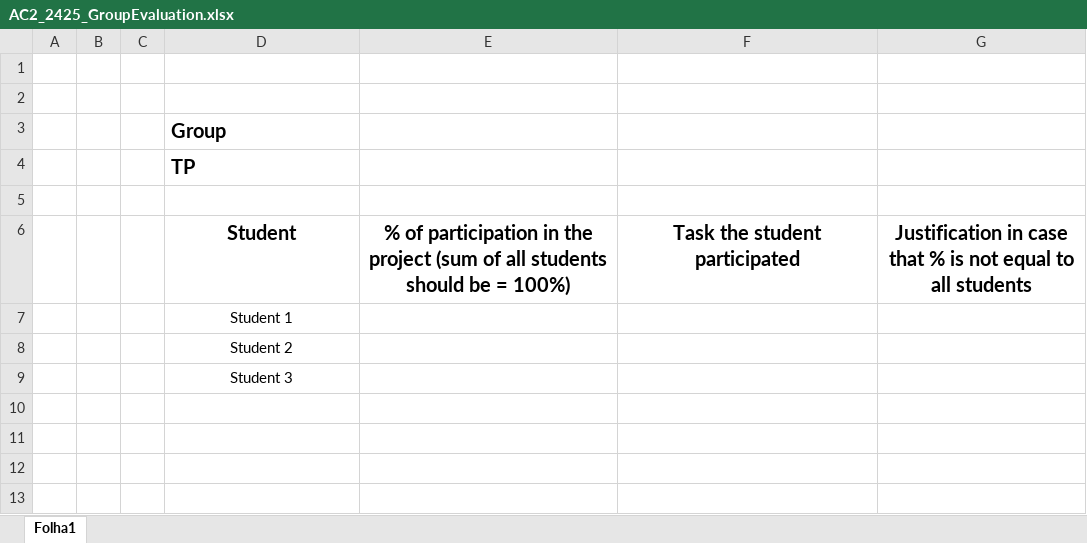
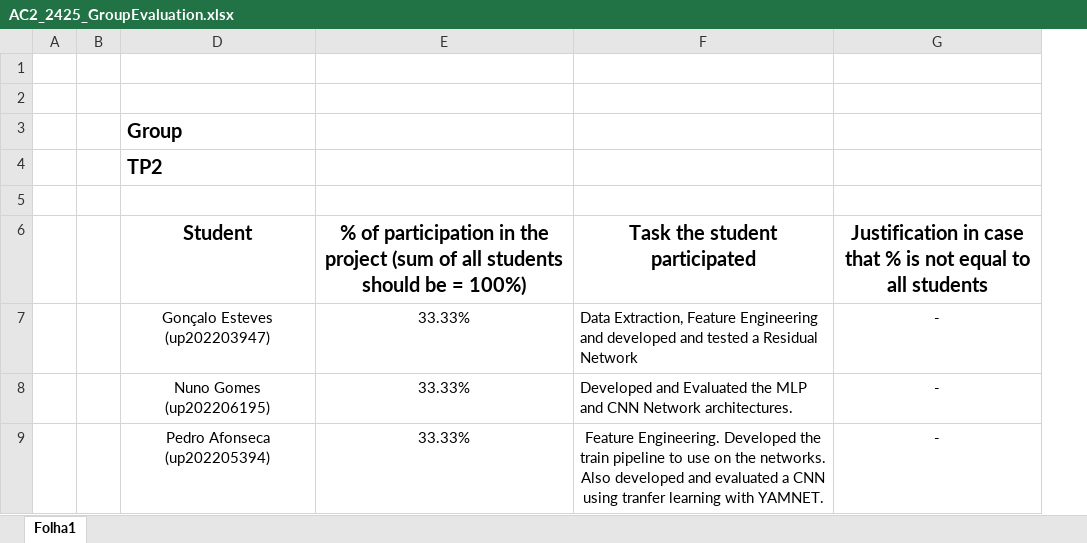
Before and after one commit to EstevesX10/ML2-Urban-Sound-Classification, an Excel workbook: Urban-Sound-Classification/AC2_2425_GroupEvaluation.xlsx, sheet Folha1, drawn as a sheet; values as stored, in another font and other column widths than the file's, no borders; removed rows and columns are numbered as before the commit, all else as after; the diff names each change by its address in the sheet, - before the commit and + after, or states it on an @@ line.

Commit message:
Updated group evaluation sheet

```diff
--- a/Urban-Sound-Classification/AC2_2425_GroupEvaluation.xlsx (sheet Folha1)
+++ b/Urban-Sound-Classification/AC2_2425_GroupEvaluation.xlsx (sheet Folha1)
@@ column C hidden, empty @@
-D4 (Student): TP
+D4 (Student): TP2
-row 7:  |  |  | Student 1
-row 8:  |  |  | Student 2
-row 9:  |  |  | Student 3
+row 7:  |  | Gonçalo Esteves (up202203947) | 33.33% | Data Extraction, Feature Engineering and developed and tested a Residual Network | -
+row 8:  |  | Nuno Gomes (up202206195) | 33.33% | Developed and Evaluated the MLP and CNN Network architectures. | -
+row 9:  |  | Pedro Afonseca (up202205394) | 33.33% | Feature Engineering. Developed the train pipeline to use on the networks. Also developed and evaluated a CNN using tranfer learning with YAMNET. | -
```
